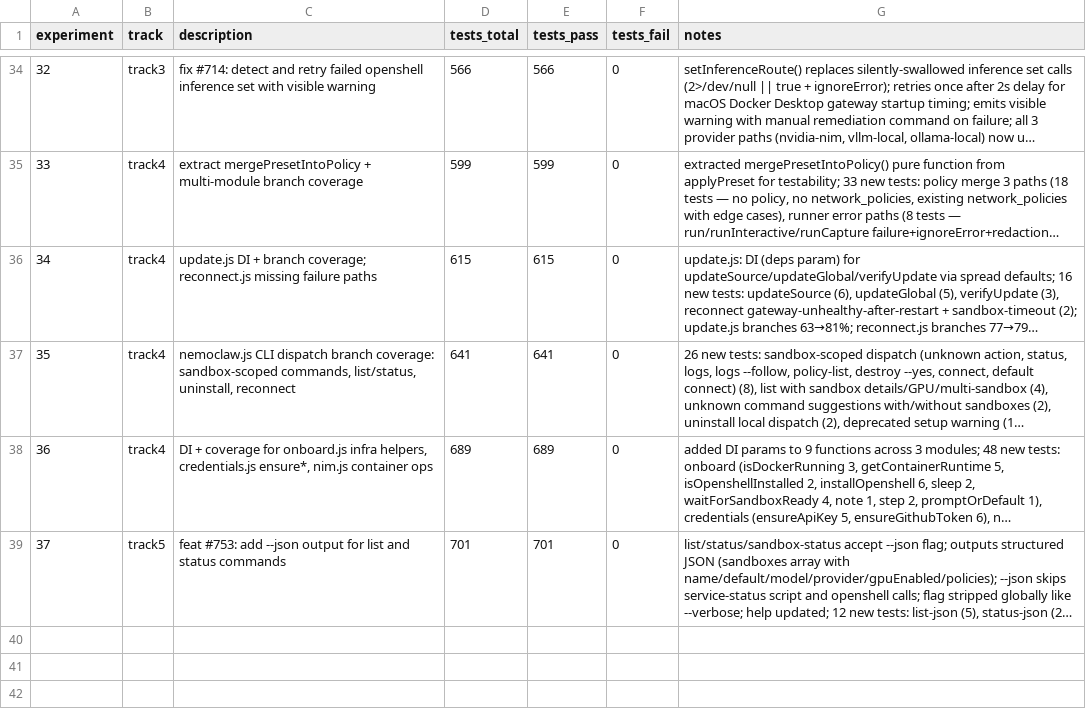
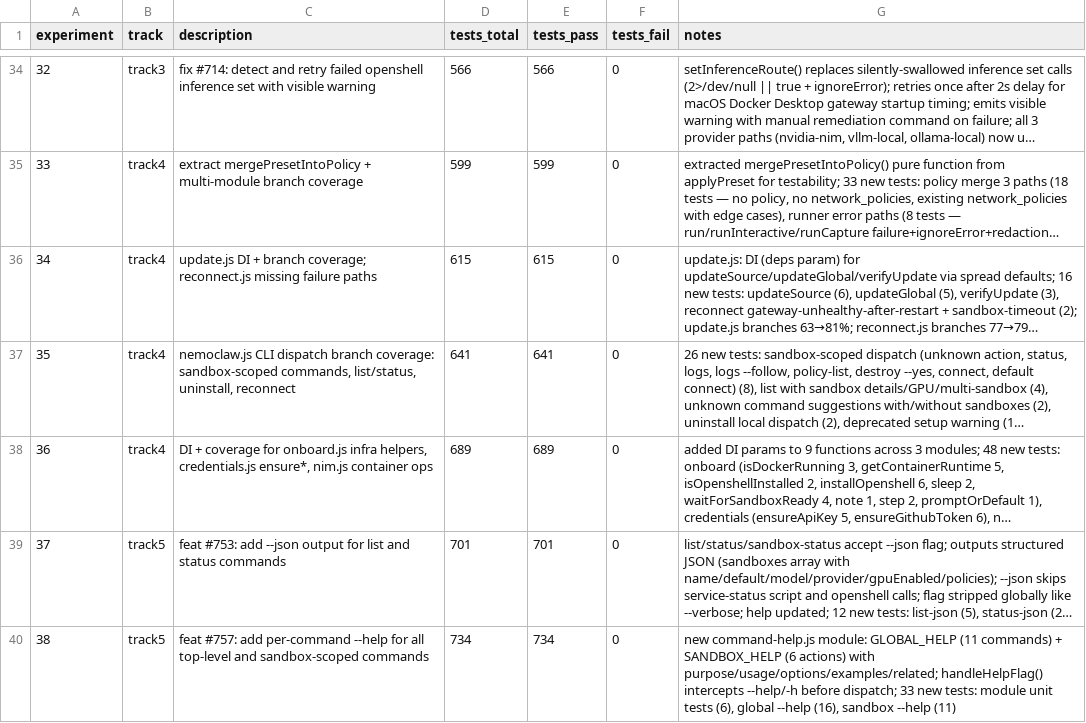
Before and after one commit to cluster2600/NemoClaw, a TSV file: research/results.tsv, drawn as a sheet; only a part is shown, gaps mark what is left out; long unchanged cells end in …; the diff names each change by its address in the sheet, - before the commit and + after, or states it on an @@ line.

Commit message:
feat: add per-command --help for all CLI commands (#757)
New command-help.js module provides structured help text (purpose,
usage, options, examples, related commands) for all 11 global commands
and 6 sandbox-scoped actions. --help/-h flags are intercepted before
dispatch and exit 0. 33 new tests.

```diff
--- a/research/results.tsv
+++ b/research/results.tsv
+row 40: 38 | track5 | feat #757: add per-command --help for all top-level and sandbox-scoped commands | 734 | 734 | 0 | new command-help.js module: GLOBAL_HELP (11 commands) + SANDBOX_HELP (6 actions) with purpose/usage/options/examples/related; handleHelpFlag() intercepts --help/-h before dispatch; 33 new tests: module unit tests (6), global --help (16), sandbox --help (11)
```
Also changed, not shown: 3 other files.
